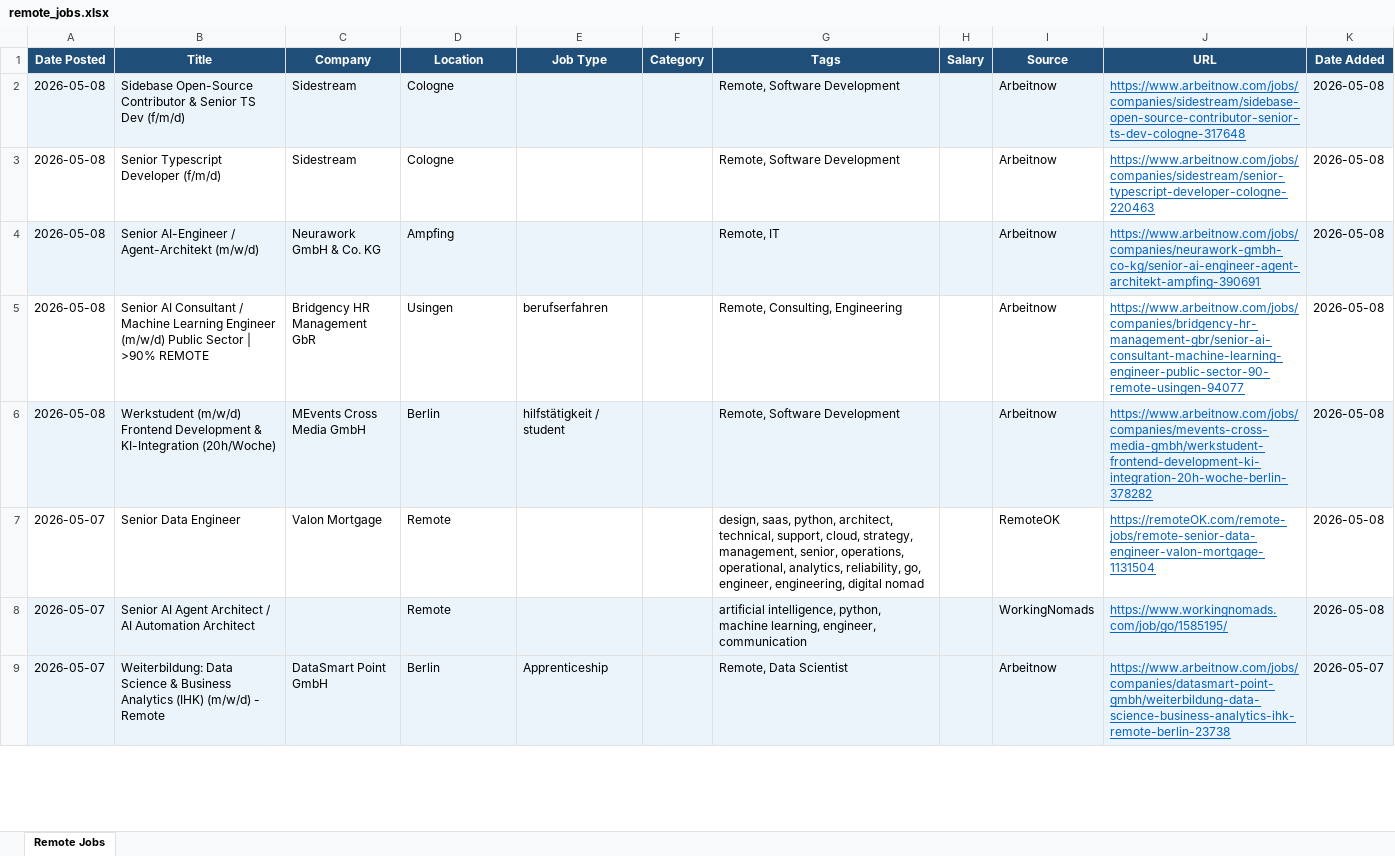
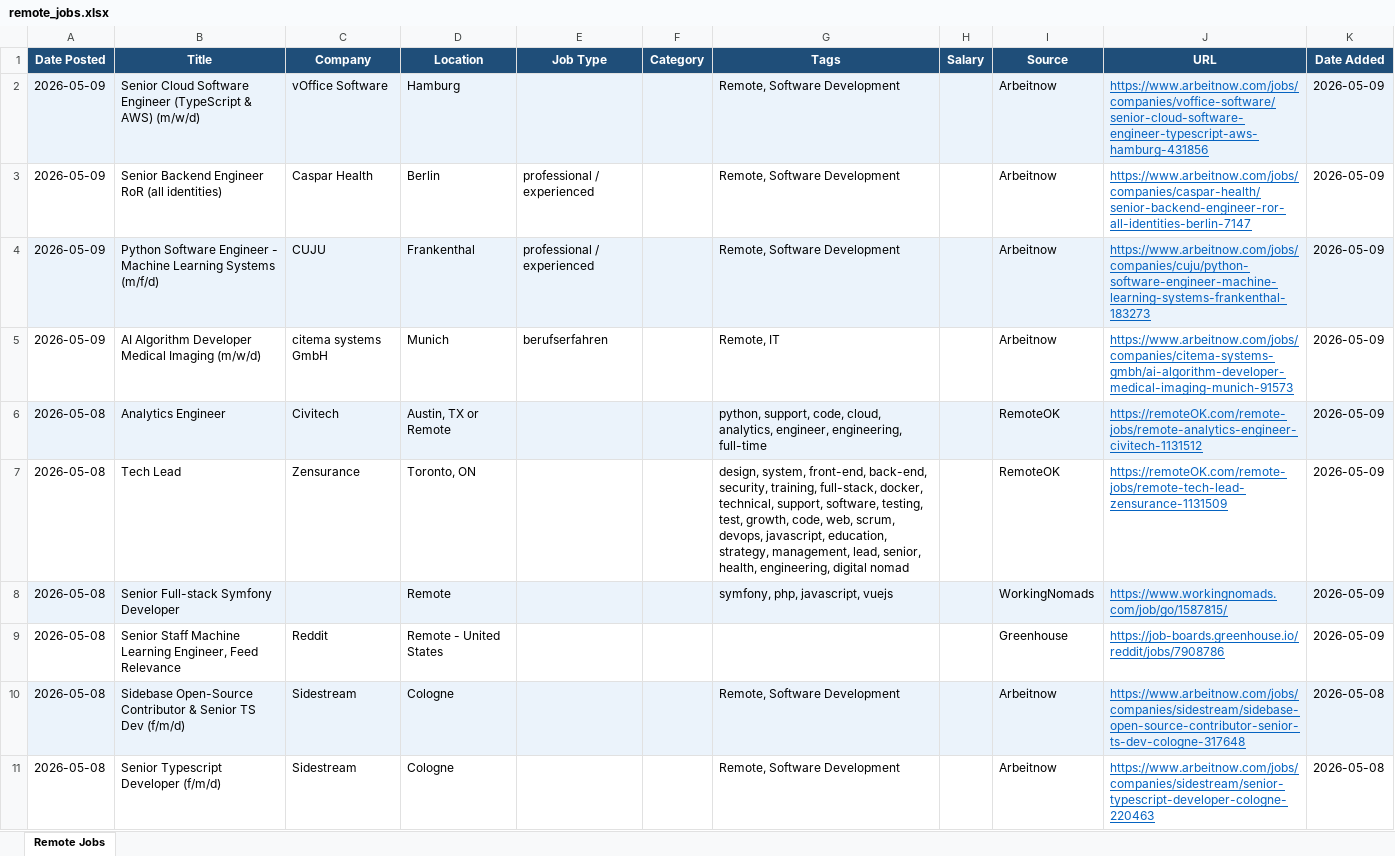
Before and after one commit to wankhede04/career-scan, an Excel workbook: remote_jobs.xlsx, sheet Remote Jobs, drawn as a sheet; only a part is shown; the shorter side is filled out with more unchanged rows; values as stored, in another font and other column widths than the file's, no borders; the diff names each change by its address in the sheet, - before the commit and + after, or states it on an @@ line.

Commit message:
chore: update remote jobs - 2026-05-09 [skip ci]

```diff
--- a/remote_jobs.xlsx (sheet Remote Jobs)
+++ b/remote_jobs.xlsx (sheet Remote Jobs)
+row 2: 2026-05-09 | Senior Cloud Software Engineer (TypeScript & AWS) (m/w/d) | vOffice Software | Hamburg |  |  | Remote, Software Development |  | Arbeitnow | https://www.arbeitnow.com/jobs/companies/voffice-software/senior-cloud-software-engineer-typescript-aws-hamburg-431856 | 2026-05-09
+row 3: 2026-05-09 | Senior Backend Engineer RoR (all identities) | Caspar Health | Berlin | professional / experienced |  | Remote, Software Development |  | Arbeitnow | https://www.arbeitnow.com/jobs/companies/caspar-health/senior-backend-engineer-ror-all-identities-berlin-7147 | 2026-05-09
+row 4: 2026-05-09 | Python Software Engineer - Machine Learning Systems (m/f/d) | CUJU | Frankenthal | professional / experienced |  | Remote, Software Development |  | Arbeitnow | https://www.arbeitnow.com/jobs/companies/cuju/python-software-engineer-machine-learning-systems-frankenthal-183273 | 2026-05-09
+row 5: 2026-05-09 | AI Algorithm Developer Medical Imaging (m/w/d) | citema systems GmbH | Munich | berufserfahren |  | Remote, IT |  | Arbeitnow | https://www.arbeitnow.com/jobs/companies/citema-systems-gmbh/ai-algorithm-developer-medical-imaging-munich-91573 | 2026-05-09
+row 6: 2026-05-08 | Analytics Engineer | Civitech | Austin, TX or Remote |  |  | python, support, code, cloud, analytics, engineer, engineering, full-time |  | RemoteOK | https://remoteOK.com/remote-jobs/remote-analytics-engineer-civitech-1131512 | 2026-05-09
+row 7: 2026-05-08 | Tech Lead | Zensurance | Toronto, ON |  |  | design, system, front-end, back-end, security, training, full-stack, docker, technical, support, software, testing, test, growth, code, web, scrum, devops, javascript, education, strategy, management, lead, senior, health, engineering, digital nomad |  | RemoteOK | https://remoteOK.com/remote-jobs/remote-tech-lead-zensurance-1131509 | 2026-05-09
+row 8: 2026-05-08 | Senior Full-stack Symfony Developer |  | Remote |  |  | symfony, php, javascript, vuejs |  | WorkingNomads | https://www.workingnomads.com/job/go/1587815/ | 2026-05-09
+row 9: 2026-05-08 | Senior Staff Machine Learning Engineer, Feed Relevance | Reddit | Remote - United States |  |  |  |  | Greenhouse | https://job-boards.greenhouse.io/reddit/jobs/7908786 | 2026-05-09
```
